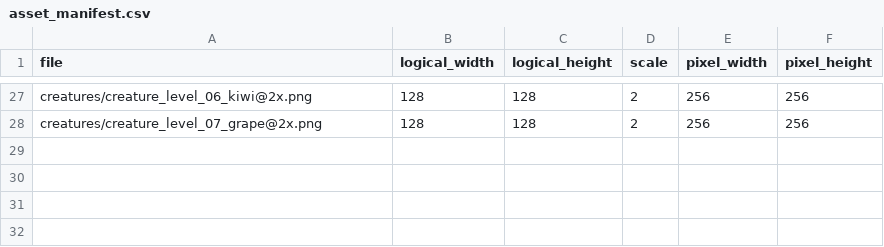
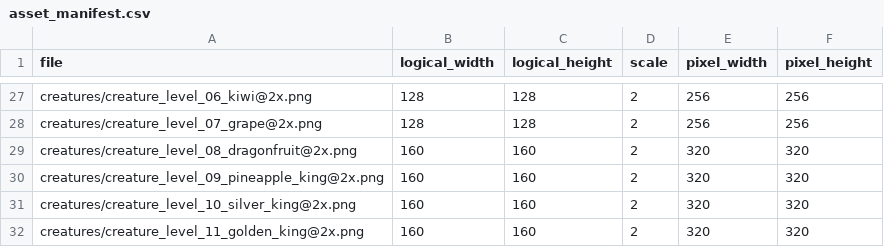
Before and after one commit to Window-Wer01/A-Plane, a CSV file: wx-minigame-standard/assets/ui-test-003/docs/asset_manifest.csv, drawn as a sheet; only a part is shown, gaps mark what is left out; the diff names each change by its address in the sheet, - before the commit and + after, or states it on an @@ line.

```diff
--- a/wx-minigame-standard/assets/ui-test-003/docs/asset_manifest.csv
+++ b/wx-minigame-standard/assets/ui-test-003/docs/asset_manifest.csv
+row 29: creatures/creature_level_08_dragonfruit@2x.png | 160 | 160 | 2 | 320 | 320
+row 30: creatures/creature_level_09_pineapple_king@2x.png | 160 | 160 | 2 | 320 | 320
+row 31: creatures/creature_level_10_silver_king@2x.png | 160 | 160 | 2 | 320 | 320
+row 32: creatures/creature_level_11_golden_king@2x.png | 160 | 160 | 2 | 320 | 320
```
Also changed, not shown: 8 other files.
